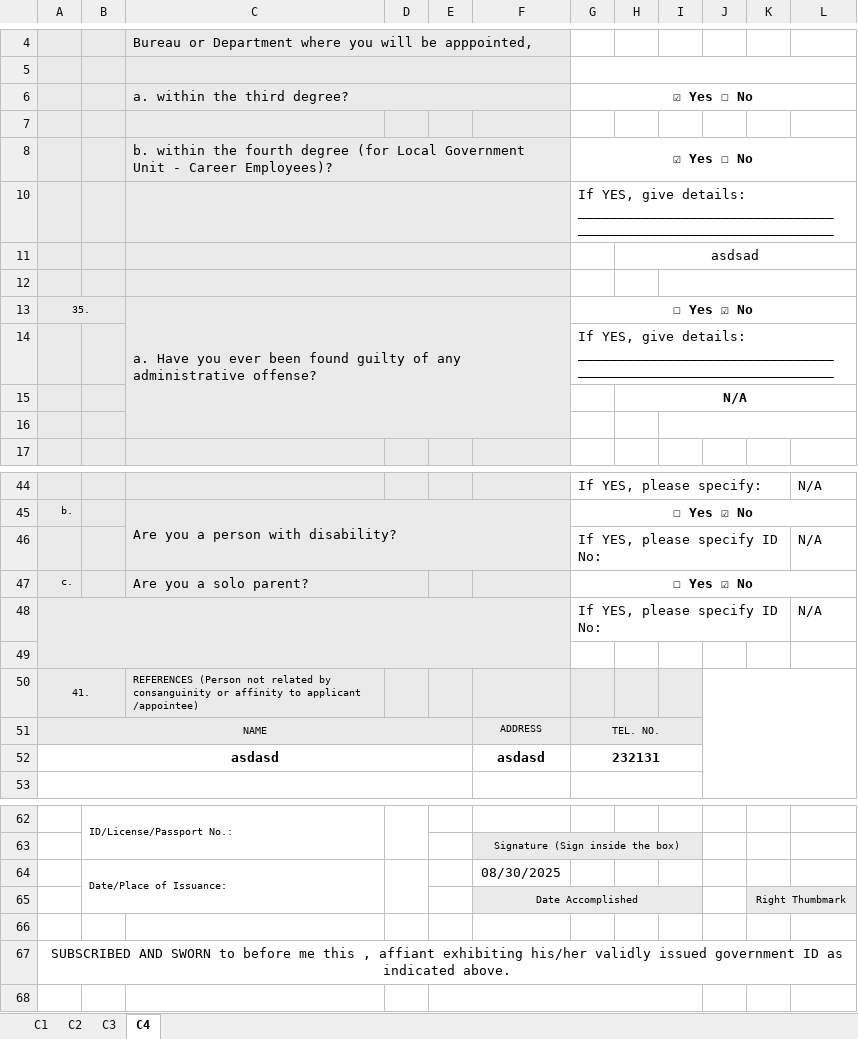
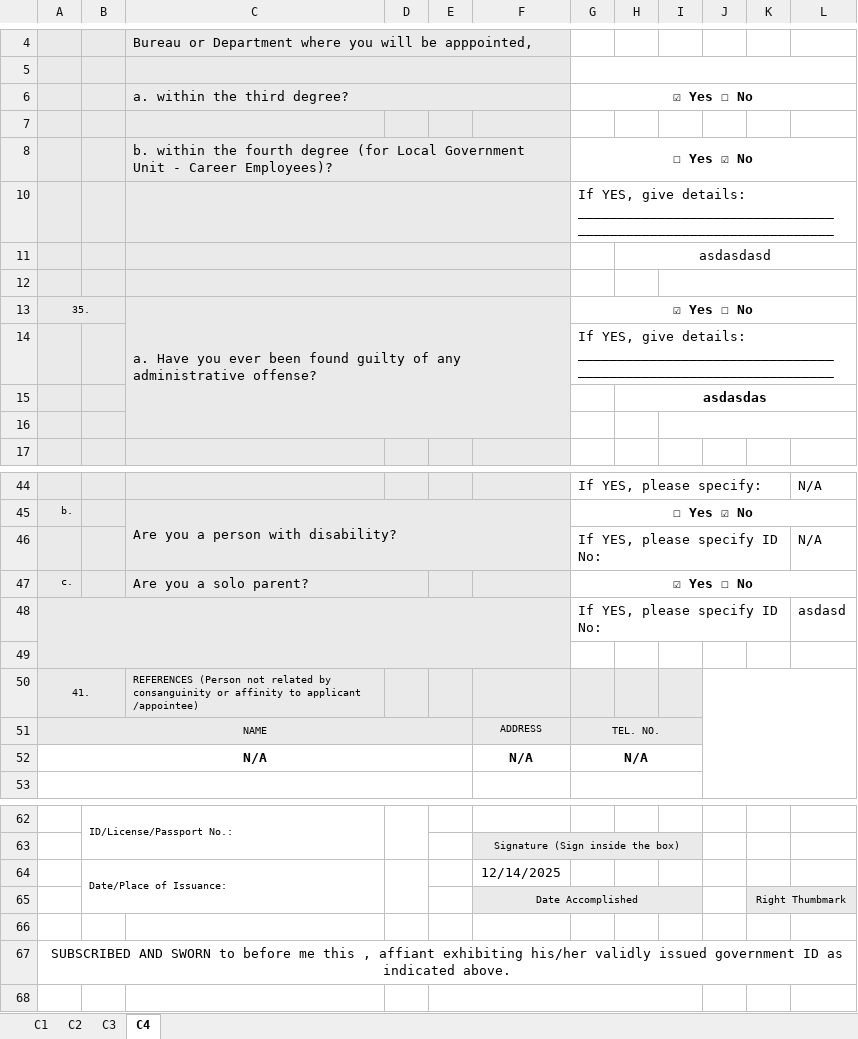
Before and after one commit to totbenz/personal-info-management-system, an Excel workbook: public/report/pds_generated.xlsx, sheet C4, drawn as a sheet; only a part is shown, gaps mark what is left out; values as stored, in another font and other column widths than the file's, no borders; charts and pictures not drawn; removed rows and columns are numbered as before the commit, all else as after; the diff names each change by its address in the sheet, - before the commit and + after, or states it on an @@ line.

```diff
--- a/public/report/pds_generated.xlsx (sheet C4)
+++ b/public/report/pds_generated.xlsx (sheet C4)
-G8: ☑ Yes ☐ No
+G8: ☐ Yes ☑ No
-H11: asdsad
+H11: asdasdasd
-G13: ☐ Yes ☑ No
+G13: ☑ Yes ☐ No
-H15: N/A
+H15: asdasdas
-G47: ☐ Yes ☑ No
+G47: ☑ Yes ☐ No
-L48: N/A
+L48: asdasd
-row 52: asdasd |  |  |  |  | asdasd | 232131
+row 52: N/A |  |  |  |  | N/A | N/A
-F64: 08/30/2025
+F64: 12/14/2025
```
Also changed, not shown: sheet C1, sheet C2, sheet C3, 7 other files.
